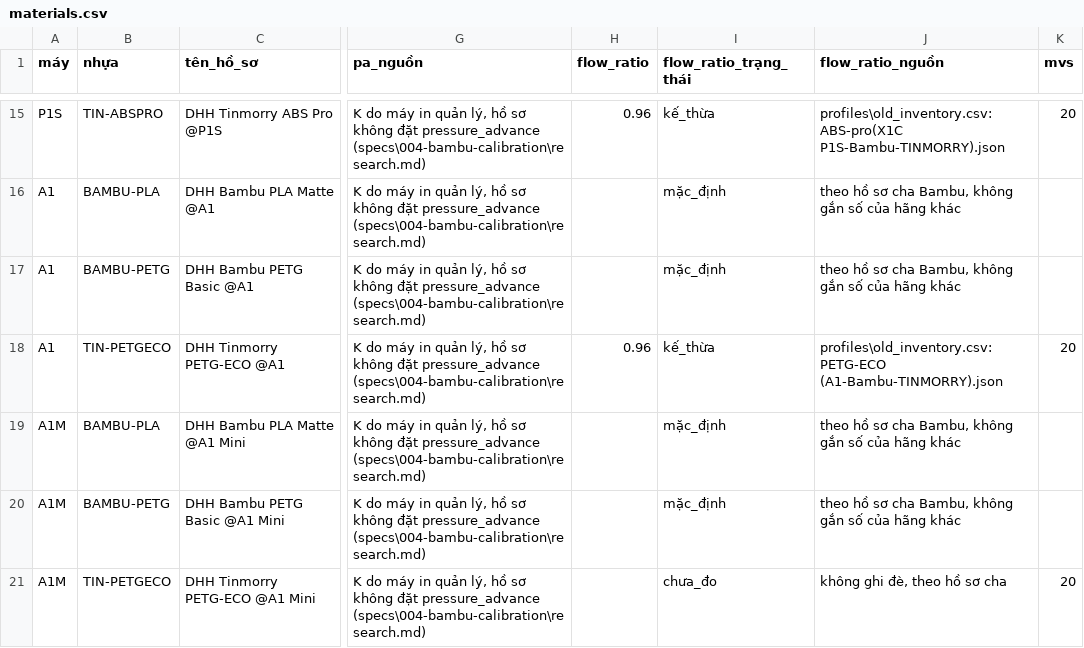
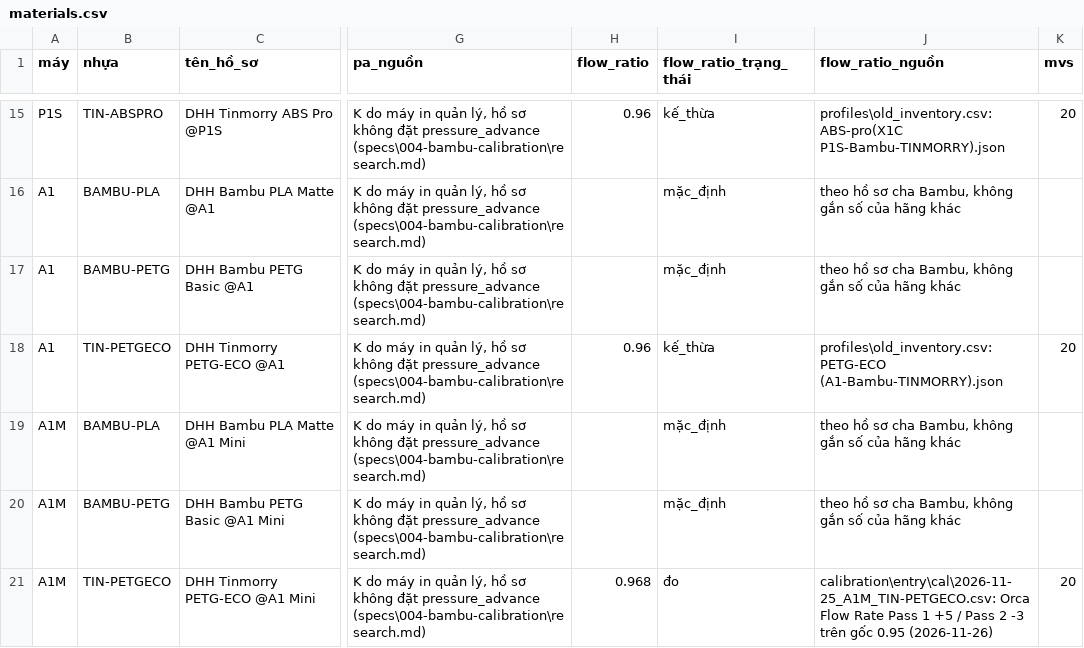
Before and after one commit to dctien812/DHH-3D-Printers, a CSV file: profiles/src/materials.csv, drawn as a sheet; only a part is shown, gaps mark what is left out; the diff names each change by its address in the sheet, - before the commit and + after, or states it on an @@ line.

```diff
--- a/profiles/src/materials.csv
+++ b/profiles/src/materials.csv
-H21 (flow_ratio): (empty)
+H21 (flow_ratio): 0.968
-I21 (flow_ratio_trạng_thái): chưa_đo
+I21 (flow_ratio_trạng_thái): đo
-J21 (flow_ratio_nguồn): không ghi đè, theo hồ sơ cha
+J21 (flow_ratio_nguồn): calibration\entry\cal\2026-11-25_A1M_TIN-PETGECO.csv: Orca Flow Rate Pass 1 +5 / Pass 2 -3 trên gốc 0.95 (2026-11-26)
```
Also changed, not shown: calibration/entry/cal/2026-11-25_A1M_TIN-PETGECO.csv, 3 other files.
